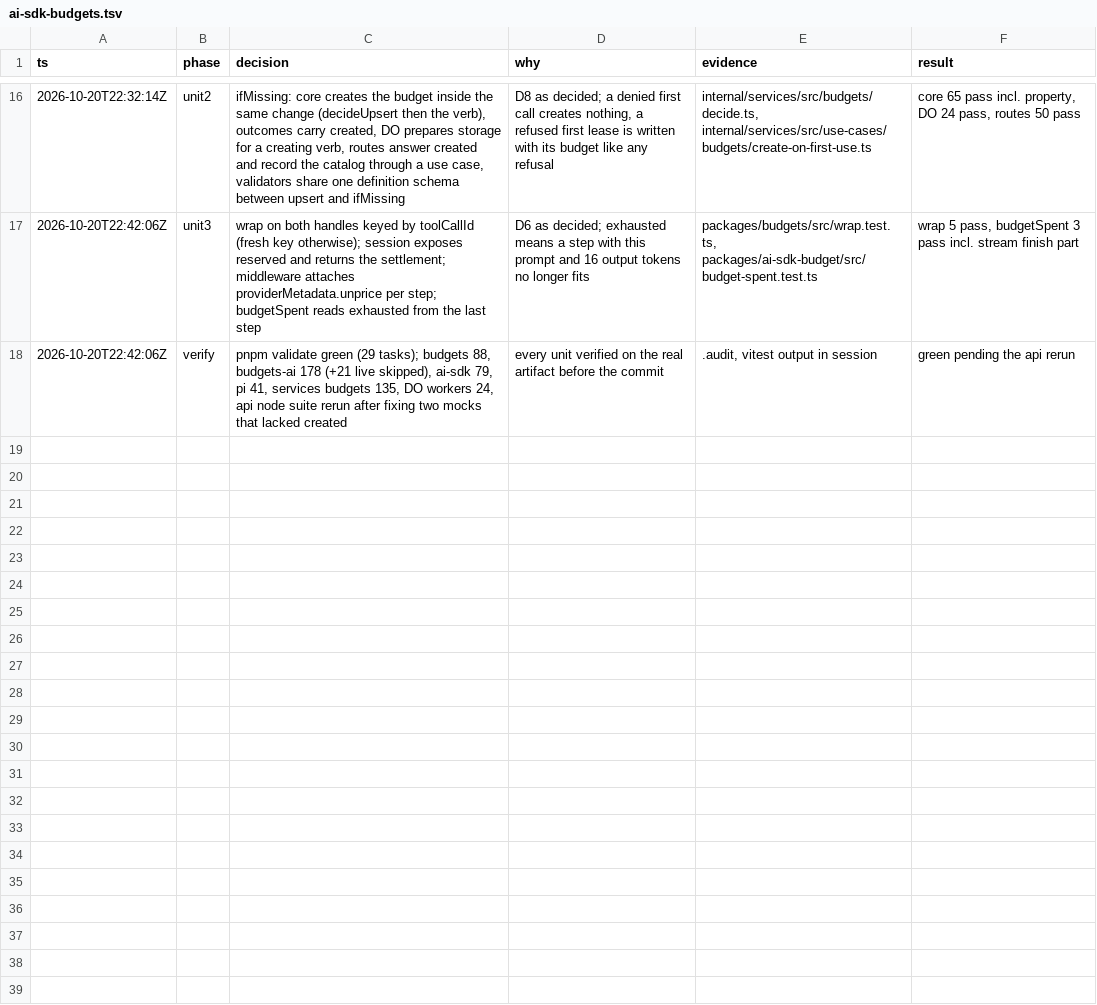
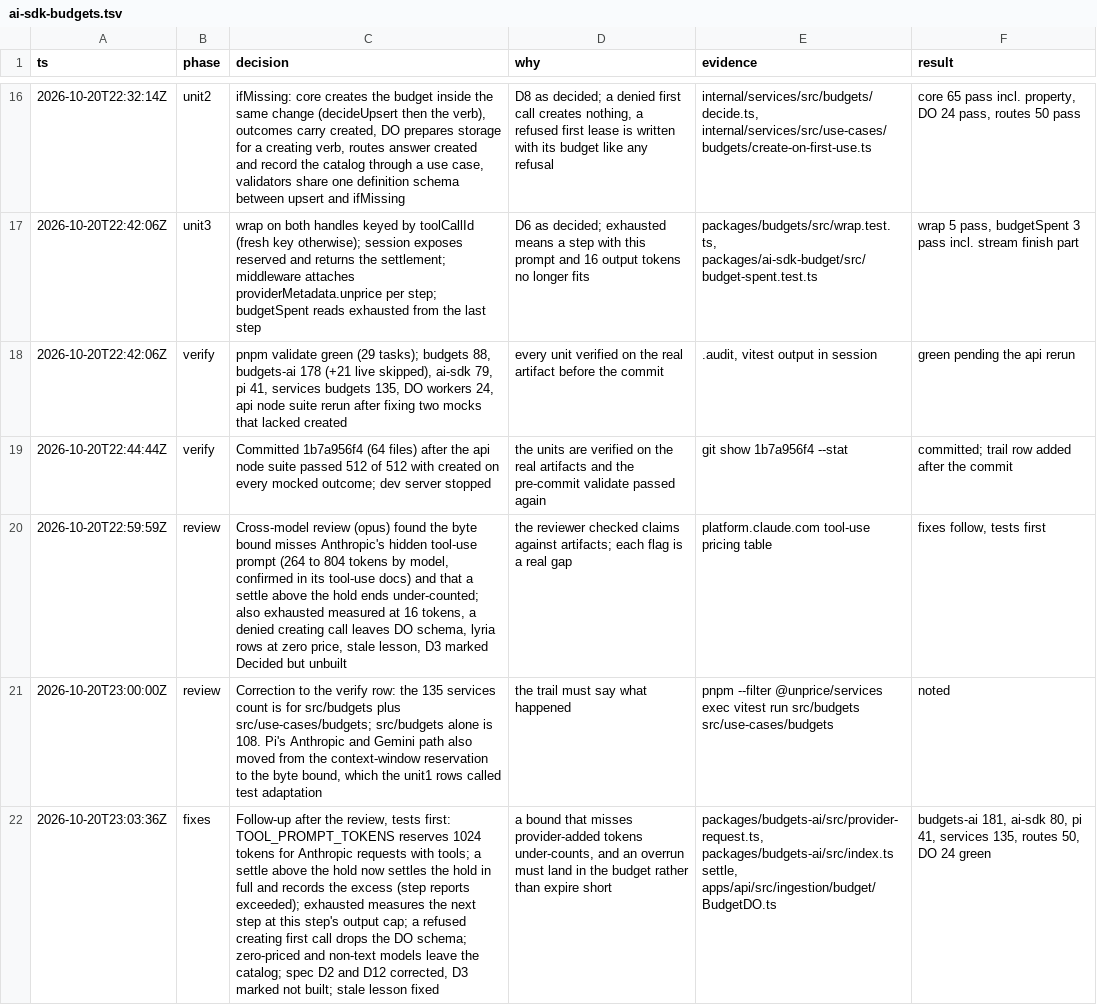
Before and after one commit to jhonsfran/unprice, a TSV file: .audit/ai-sdk-budgets.tsv, drawn as a sheet; only a part is shown, gaps mark what is left out; the diff names each change by its address in the sheet, - before the commit and + after, or states it on an @@ line.

Commit message:
fix(budgets): reserve Anthropic's tool prompt, count an overrun, stop loops at the output cap
A cross-model review of the decision trail found that the byte bound
missed what a provider adds outside the request body. Anthropic's
tool-use docs list a hidden system prompt of 264 to 804 tokens whenever
tools are sent, so a step with tools could cost more than its hold and
the rejected settle left the hold to expire short. Now:

- `TOOL_PROMPT_TOKENS` reserves 1024 tokens for an Anthropic request
  with tools; OpenAI and Google document no such prompt.
- A settle above the hold settles the hold in full and records the
  excess, so an overrun lands in the budget past the cap; the step
  reports `exceeded` in `providerMetadata.unprice`.
- `exhausted` compares what is left with a step at this step's output
  cap, not a 16-token answer, so `budgetSpent()` stops before the denial
  it promises to avoid.
- A refused first call with `ifMissing` no longer leaves a schema and no
  budget behind in the Durable Object.
- The catalog leaves out zero-priced models (two Lyria rows), which the
  SDK could not budget and other readers would take as free.

The decision record's D2 and D12 now say a violated bound is counted,
not that it over-counts, and D3 is marked decided but not built.

```diff
--- a/.audit/ai-sdk-budgets.tsv
+++ b/.audit/ai-sdk-budgets.tsv
+row 19: 2026-10-20T22:44:44Z | verify | Committed 1b7a956f4 (64 files) after the api node suite passed 512 of 512 with created on every mocked outcome; dev server stopped | the units are verified on the real artifacts and the pre-commit validate passed again | git show 1b7a956f4 --stat | committed; trail row added after the commit
+row 20: 2026-10-20T22:59:59Z | review | Cross-model review (opus) found the byte bound misses Anthropic's hidden tool-use prompt (264 to 804 tokens by model, confirmed in its tool-use docs) and that a settle above the hold ends under-counted; also exhausted measured at 16 tokens, a denied creating call leaves DO schema, lyria rows at zero price, stale lesson, D3 marked Decided but unbuilt | the reviewer checked claims against artifacts; each flag is a real gap | platform.claude.com tool-use pricing table | fixes follow, tests first
+row 21: 2026-10-20T23:00:00Z | review | Correction to the verify row: the 135 services count is for src/budgets plus src/use-cases/budgets; src/budgets alone is 108. Pi's Anthropic and Gemini path also moved from the context-window reservation to the byte bound, which the unit1 rows called test adaptation | the trail must say what happened | pnpm --filter @unprice/services exec vitest run src/budgets src/use-cases/budgets | noted
+row 22: 2026-10-20T23:03:36Z | fixes | Follow-up after the review, tests first: TOOL_PROMPT_TOKENS reserves 1024 tokens for Anthropic requests with tools; a settle above the hold now settles the hold in full and records the excess (step reports exceeded); exhausted measures the next step at this step's output cap; a refused creating first call drops the DO schema; zero-priced and non-text models leave the catalog; spec D2 and D12 corrected, D3 marked not built; stale lesson fixed | a bound that misses provider-added tokens under-counts, and an overrun must land in the budget rather than expire short | packages/budgets-ai/src/provider-request.ts, packages/budgets-ai/src/index.ts settle, apps/api/src/ingestion/budget/BudgetDO.ts | budgets-ai 181, ai-sdk 80, pi 41, services 135, routes 50, DO 24 green
```
Also changed, not shown: 23 other files.
